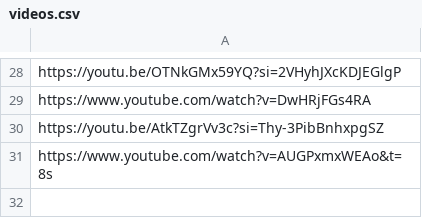
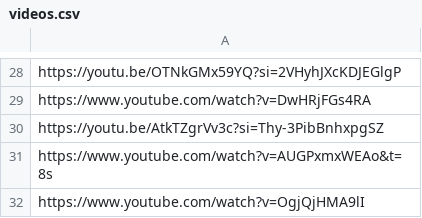
Before and after one commit to Daas3bb/youtube-vedio-statistics, a CSV file: inputs/videos.csv, drawn as a sheet; only a part is shown, gaps mark what is left out.

Commit message:
Add video https://www.youtube.com/watch?v=OgjQjHMA9lI

```diff
--- a/inputs/videos.csv
+++ b/inputs/videos.csv
@@ -31 +31,2 @@ https://youtu.be/AtkTZgrVv3c?si=Thy-3PibBnhxpgSZ
 https://www.youtube.com/watch?v=AUGPxmxWEAo&t=8s
+https://www.youtube.com/watch?v=OgjQjHMA9lI
```
